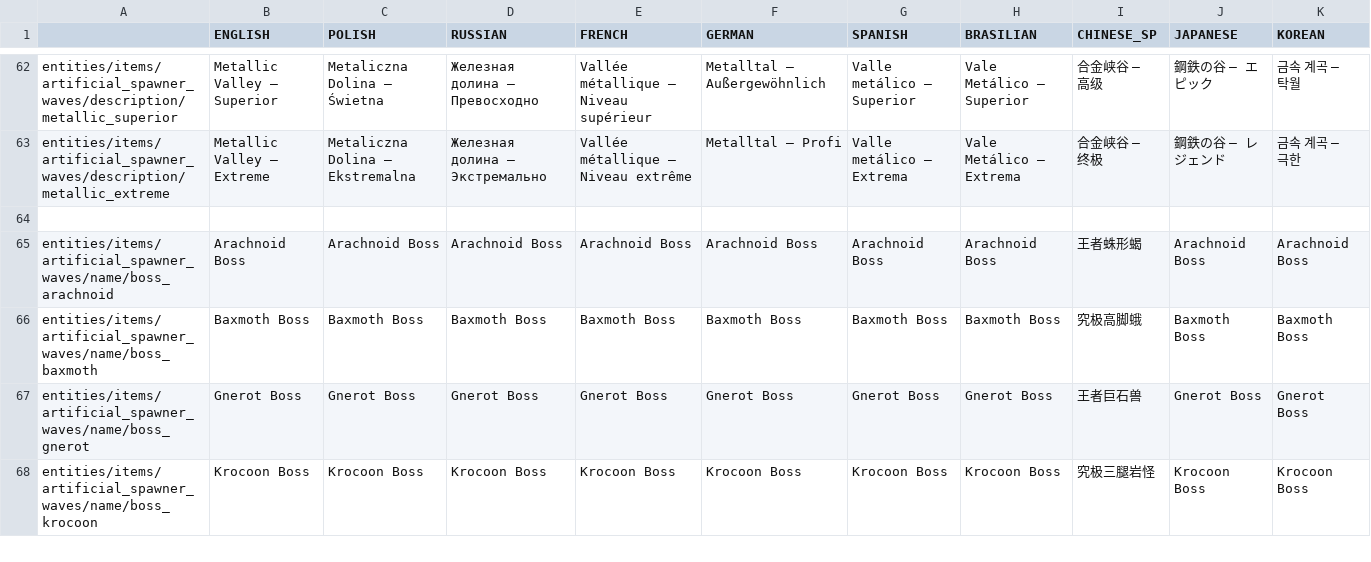
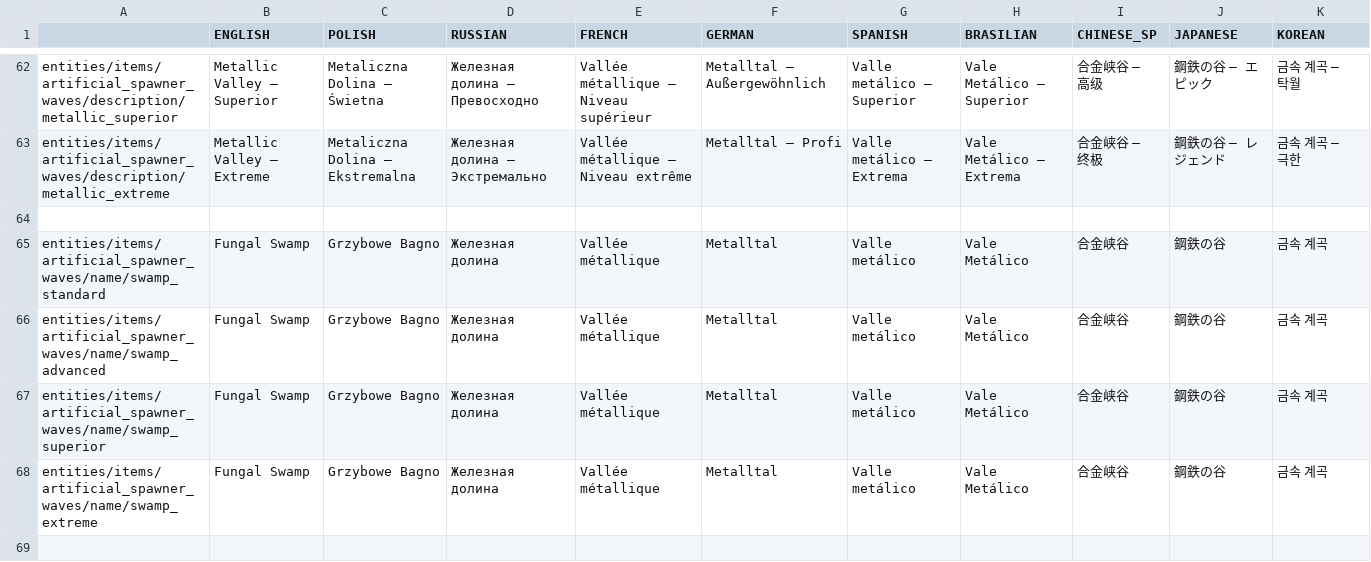
Before and after one commit to PonomarevDmitry/RiftbreakersMods, a CSV file: ArtificialSpawners/gui/artificial_spawner_localizations.csv, drawn as a sheet; only a part is shown, gaps mark what is left out; the shorter side is filled out with more unchanged rows; the diff covers the shown part only; the diff names each change by its address in the sheet, - before the commit and + after, or states it on an @@ line.

Commit message:
ArtificialSpawners. Adding swamp bioanomalies.

```diff
--- a/ArtificialSpawners/gui/artificial_spawner_localizations.csv
+++ b/ArtificialSpawners/gui/artificial_spawner_localizations.csv
+row 65: entities/items/artificial_spawner_waves/name/swamp_standard | Fungal Swamp | Grzybowe Bagno | Железная долина | Vallée métallique | Metalltal | Valle metálico | Vale Metálico | 合金峡谷 | 鋼鉄の谷 | 금속 계곡
+row 66: entities/items/artificial_spawner_waves/name/swamp_advanced | Fungal Swamp | Grzybowe Bagno | Железная долина | Vallée métallique | Metalltal | Valle metálico | Vale Metálico | 合金峡谷 | 鋼鉄の谷 | 금속 계곡
+row 67: entities/items/artificial_spawner_waves/name/swamp_superior | Fungal Swamp | Grzybowe Bagno | Железная долина | Vallée métallique | Metalltal | Valle metálico | Vale Metálico | 合金峡谷 | 鋼鉄の谷 | 금속 계곡
+row 68: entities/items/artificial_spawner_waves/name/swamp_extreme | Fungal Swamp | Grzybowe Bagno | Железная долина | Vallée métallique | Metalltal | Valle metálico | Vale Metálico | 合金峡谷 | 鋼鉄の谷 | 금속 계곡
+row 69: (empty)
```
Also changed, not shown: 8 added rows elsewhere in this file, 7 other files.
